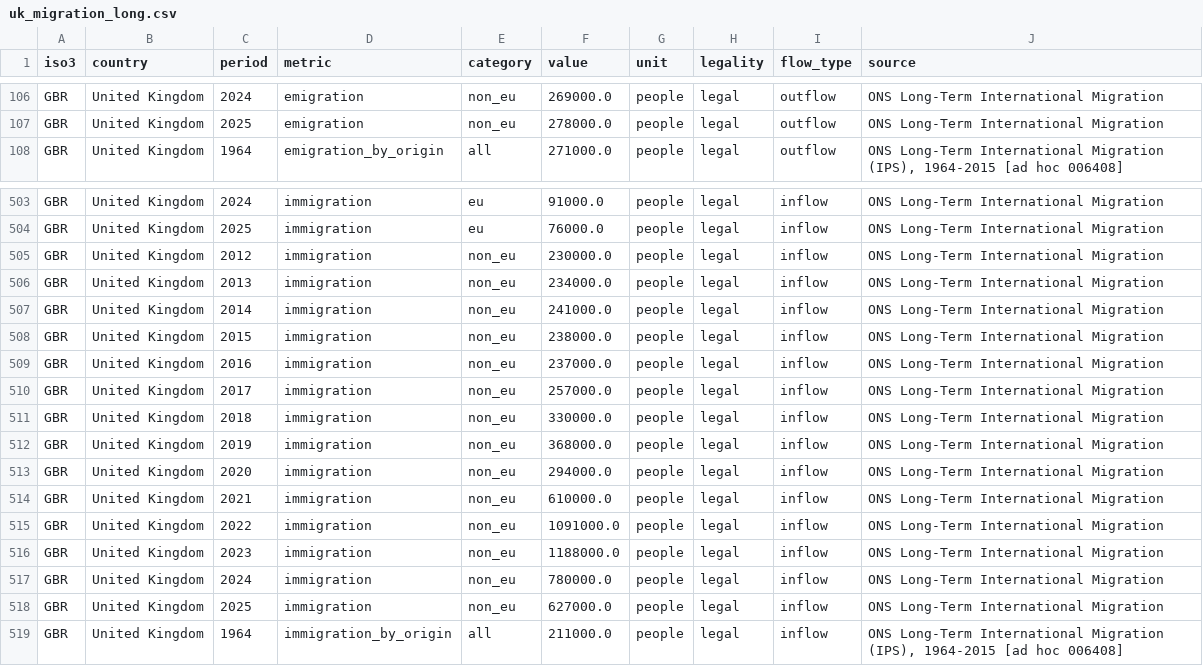
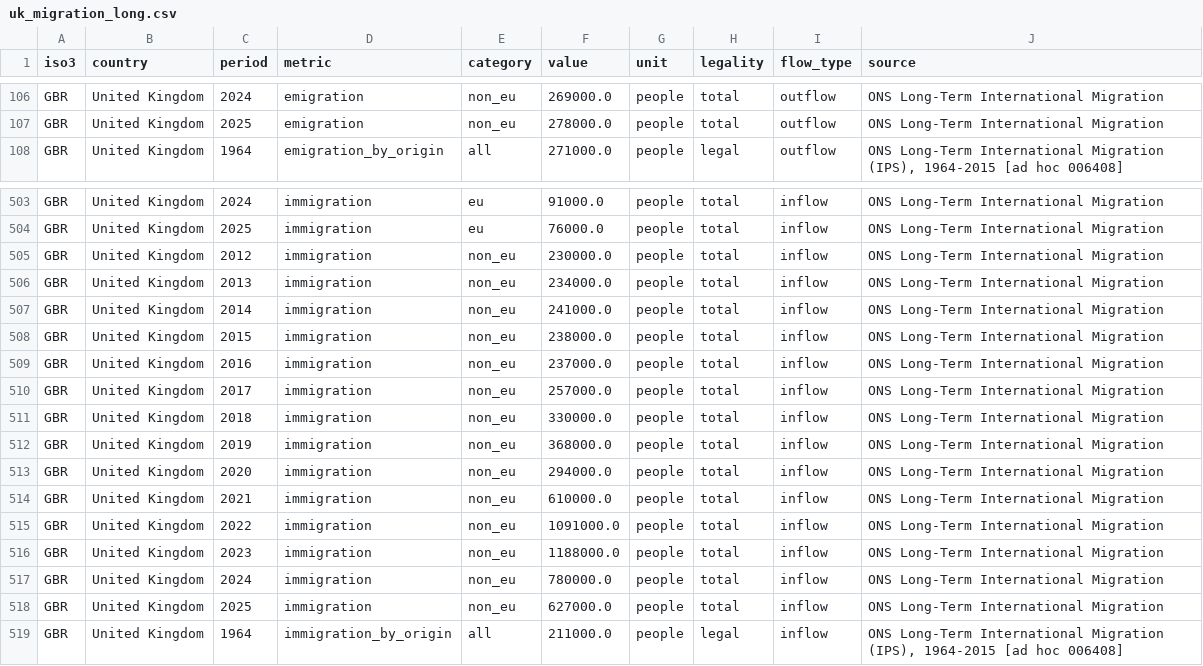
Before and after one commit to hanshanley/uk_decline, a CSV file: outputs/migration/uk_migration_long.csv, drawn as a sheet; only a part is shown, gaps mark what is left out; the diff covers the shown part only; the diff names each change by its address in the sheet, - before the commit and + after, or states it on an @@ line.

```diff
--- a/outputs/migration/uk_migration_long.csv
+++ b/outputs/migration/uk_migration_long.csv
-H106:H107 (legality): legal
+H106:H107 (legality): total
-H503:H518 (legality): legal
+H503:H518 (legality): total
```
Also changed, not shown: 122 edited cells elsewhere in this file, 11 other files.
